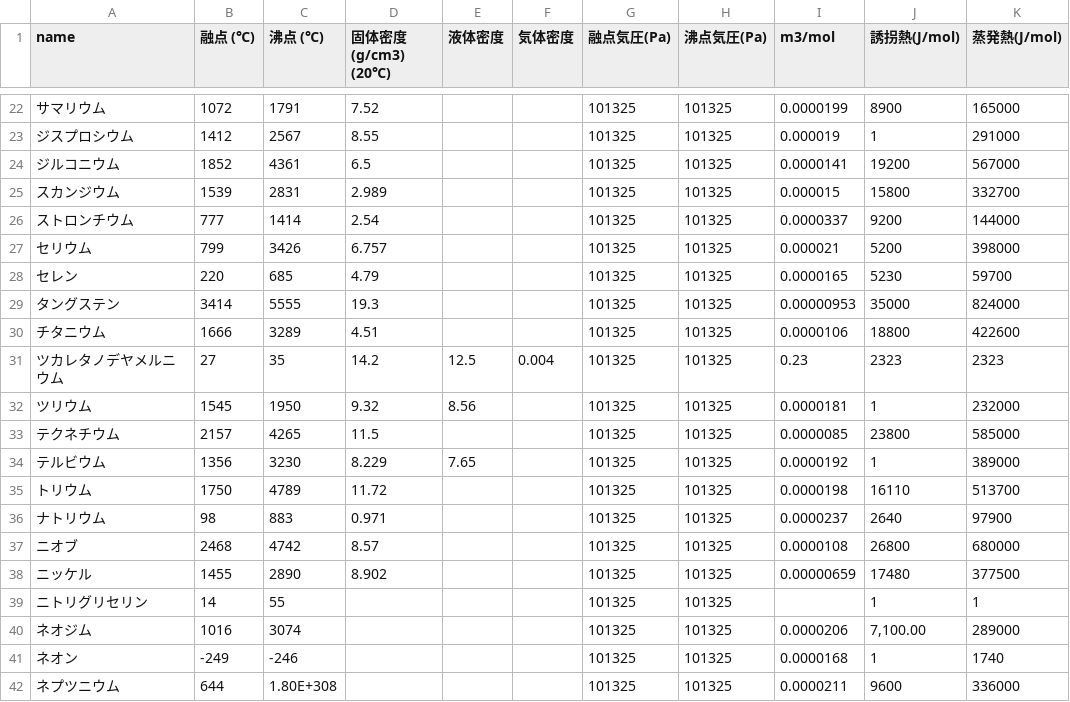
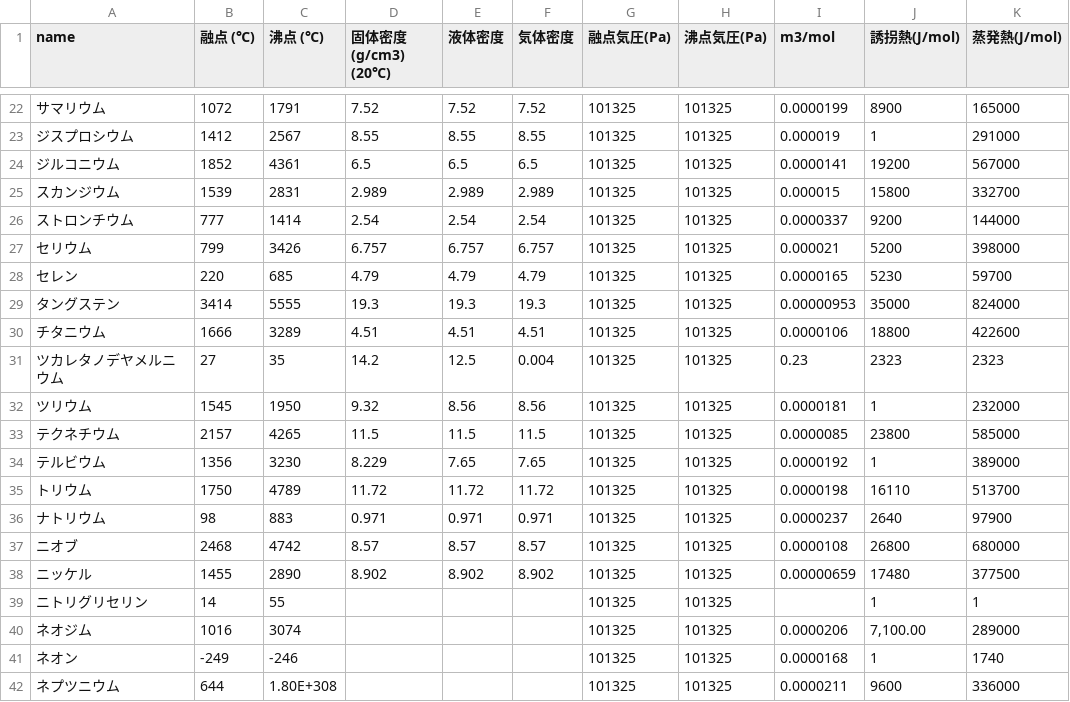
Before and after one commit to koppepan-orange/together, a CSV file: aaaa/book1.csv, drawn as a sheet; only a part is shown, gaps mark what is left out; the diff covers the shown part only; the diff names each change by its address in the sheet, - before the commit and + after, or states it on an @@ line.

```diff
--- a/aaaa/book1.csv
+++ b/aaaa/book1.csv
-E22 (液体密度): (empty)
+E22 (液体密度): 7.52
-F22 (気体密度): (empty)
+F22 (気体密度): 7.52
-E23 (液体密度): (empty)
+E23 (液体密度): 8.55
-F23 (気体密度): (empty)
+F23 (気体密度): 8.55
-E24 (液体密度): (empty)
+E24 (液体密度): 6.5
-F24 (気体密度): (empty)
+F24 (気体密度): 6.5
-E25 (液体密度): (empty)
+E25 (液体密度): 2.989
-F25 (気体密度): (empty)
+F25 (気体密度): 2.989
-E26 (液体密度): (empty)
+E26 (液体密度): 2.54
-F26 (気体密度): (empty)
+F26 (気体密度): 2.54
-E27 (液体密度): (empty)
+E27 (液体密度): 6.757
-F27 (気体密度): (empty)
+F27 (気体密度): 6.757
-E28 (液体密度): (empty)
+E28 (液体密度): 4.79
-F28 (気体密度): (empty)
+F28 (気体密度): 4.79
-E29 (液体密度): (empty)
+E29 (液体密度): 19.3
-F29 (気体密度): (empty)
+F29 (気体密度): 19.3
-E30 (液体密度): (empty)
+E30 (液体密度): 4.51
-F30 (気体密度): (empty)
+F30 (気体密度): 4.51
-F32 (気体密度): (empty)
+F32 (気体密度): 8.56
-E33 (液体密度): (empty)
+E33 (液体密度): 11.5
-F33 (気体密度): (empty)
+F33 (気体密度): 11.5
-F34 (気体密度): (empty)
+F34 (気体密度): 7.65
-E35 (液体密度): (empty)
+E35 (液体密度): 11.72
-F35 (気体密度): (empty)
+F35 (気体密度): 11.72
-E36 (液体密度): (empty)
+E36 (液体密度): 0.971
-F36 (気体密度): (empty)
+F36 (気体密度): 0.971
-E37 (液体密度): (empty)
+E37 (液体密度): 8.57
-F37 (気体密度): (empty)
+F37 (気体密度): 8.57
-E38 (液体密度): (empty)
+E38 (液体密度): 8.902
-F38 (気体密度): (empty)
+F38 (気体密度): 8.902
```
Also changed, not shown: 101 edited cells elsewhere in this file, 9 other files.
